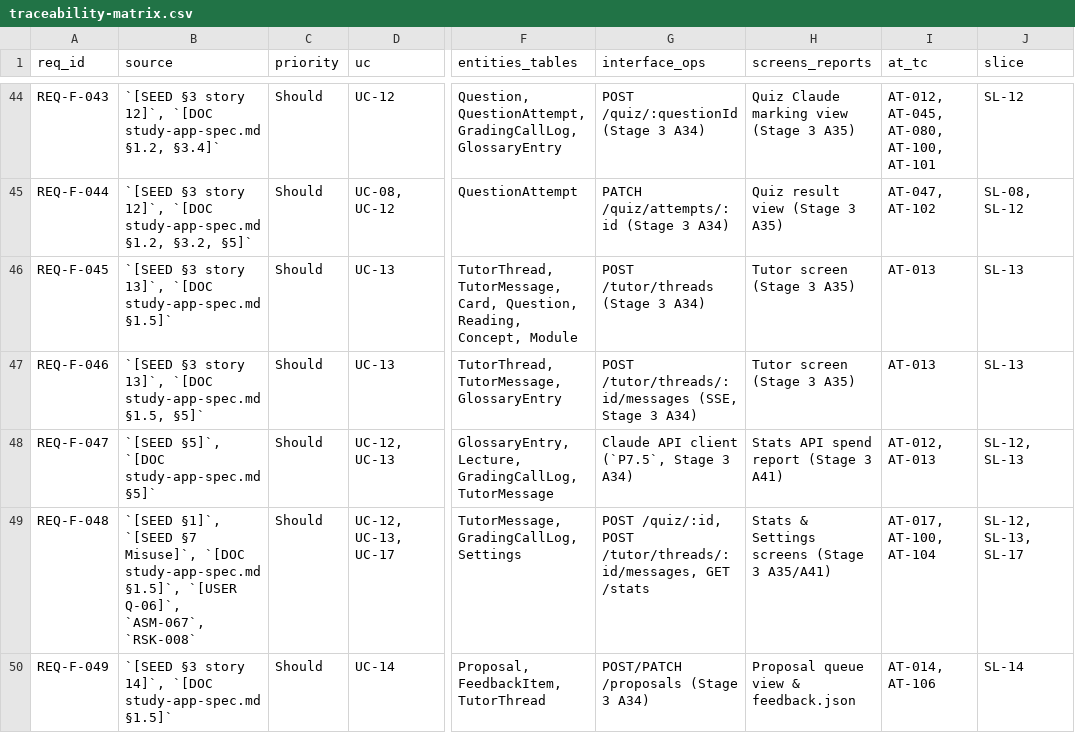
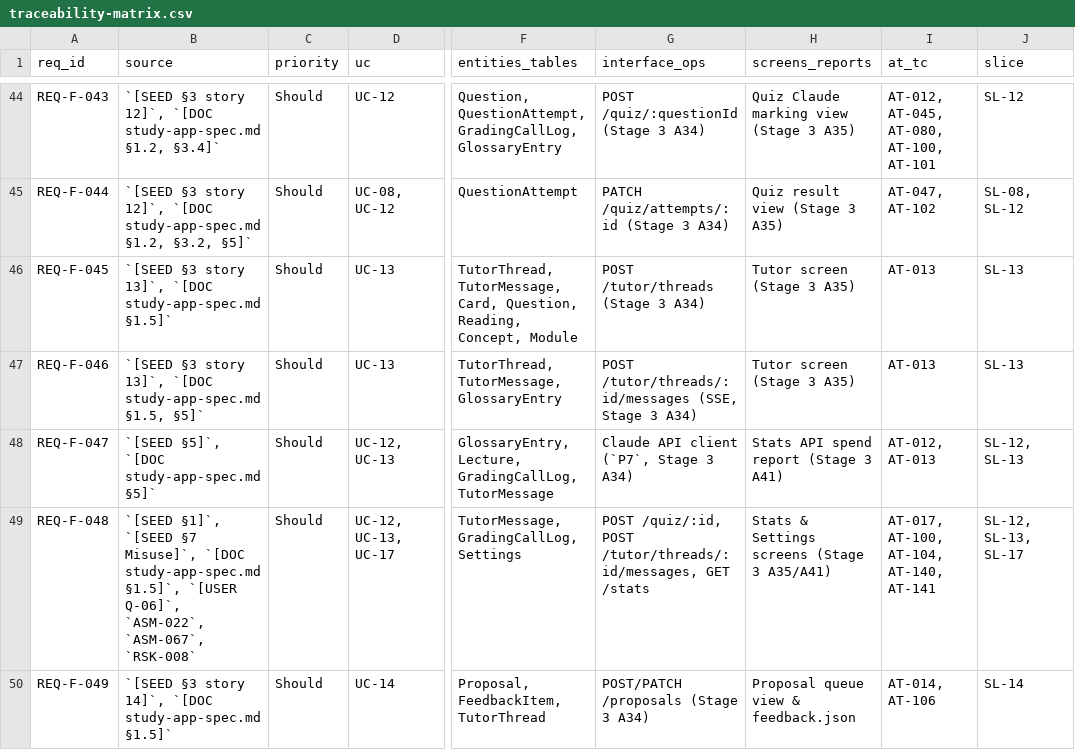
Before and after one commit to thomasclarkpersonal-sketch/StudyApp, a CSV file: workbook/00-governance/traceability-matrix.csv, drawn as a sheet; only a part is shown, gaps mark what is left out; the diff covers the shown part only; the diff names each change by its address in the sheet, - before the commit and + after, or states it on an @@ line.

```diff
--- a/workbook/00-governance/traceability-matrix.csv
+++ b/workbook/00-governance/traceability-matrix.csv
-G48 (interface_ops): Claude API client (`P7.5`, Stage 3 A34)
+G48 (interface_ops): Claude API client (`P7`, Stage 3 A34)
-B49 (source): …`[USER Q-06]`, `ASM-067`, `RSK-008`
+B49 (source): …`[USER Q-06]`, `ASM-022`, `ASM-067`, `RSK-008`
-I49 (at_tc): AT-017, AT-100, AT-104
+I49 (at_tc): AT-017, AT-100, AT-104, AT-140, AT-141
```
Also changed, not shown: 9 edited cells elsewhere in this file, workbook/02-analysis/acceptance-scenarios.csv, workbook/02-analysis/data-dictionary.csv, 15 other files.
